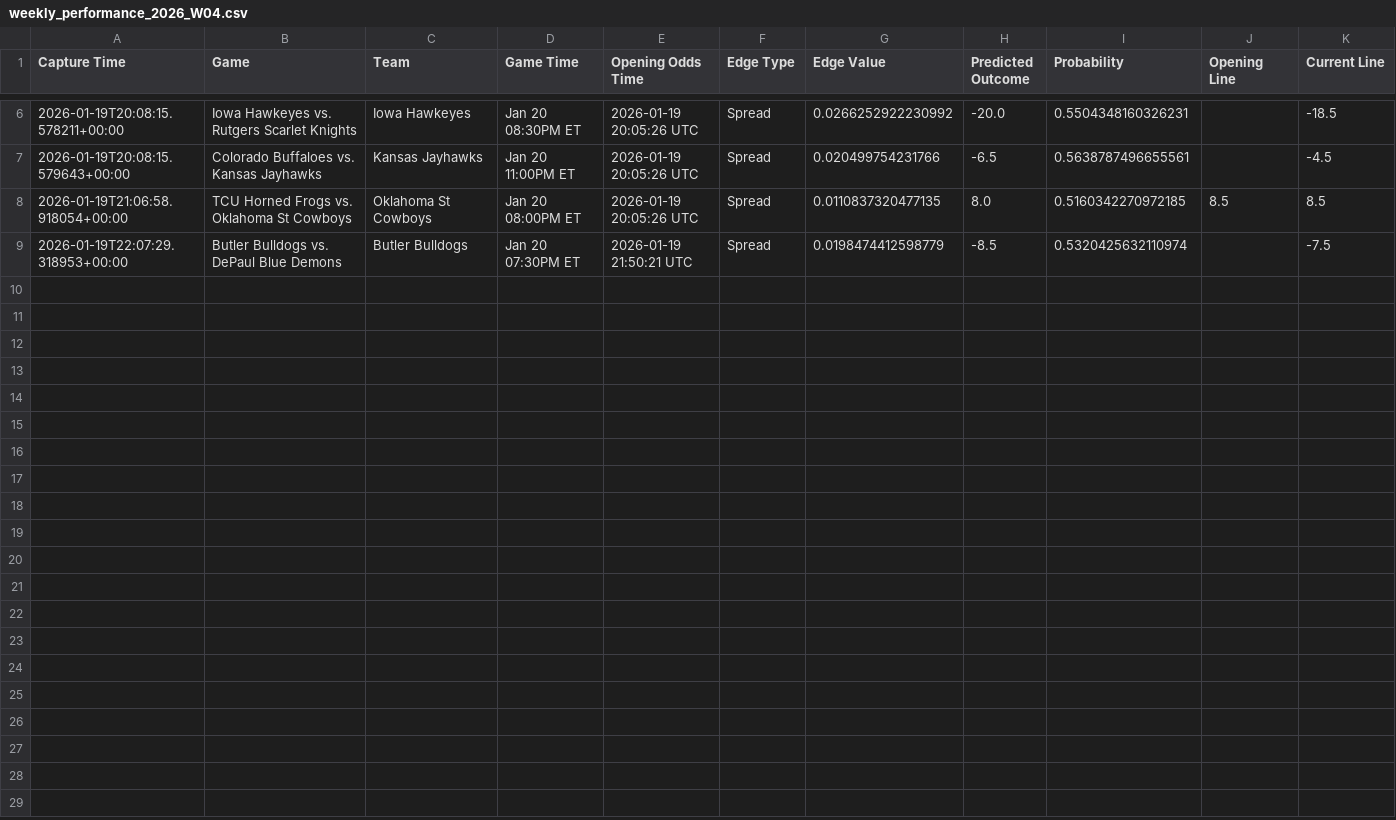
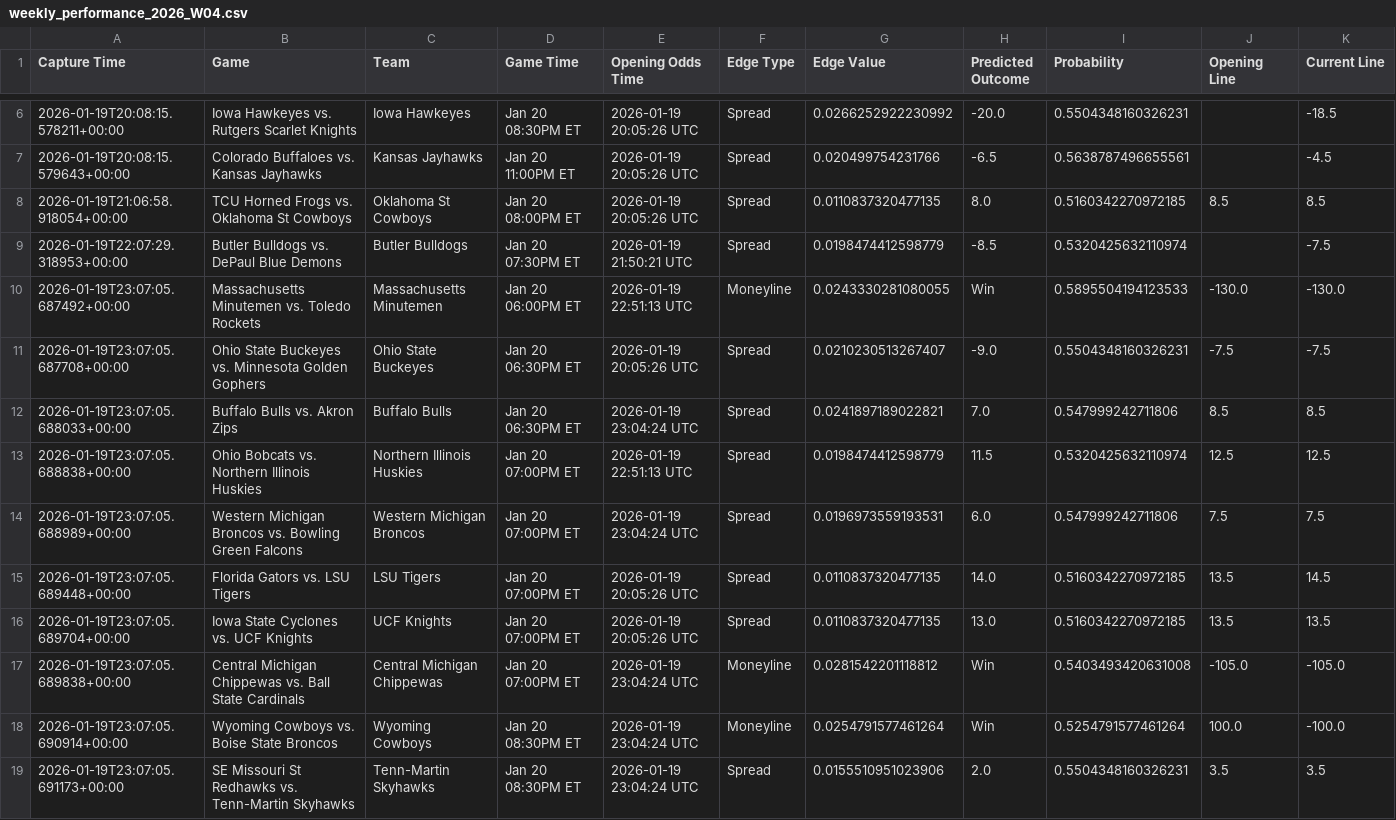
Before and after one commit to trashduty/kp_test, a CSV file: performance_tracking/weekly_performance_2026_W04.csv, drawn as a sheet; only a part is shown, gaps mark what is left out; rows hold the shown columns only; the diff names each change by its address in the sheet, - before the commit and + after, or states it on an @@ line.

```diff
--- a/performance_tracking/weekly_performance_2026_W04.csv
+++ b/performance_tracking/weekly_performance_2026_W04.csv
+row 10: 2026-01-19T23:07:05.687492+00:00 | Massachusetts Minutemen vs. Toledo Rockets | Massachusetts Minutemen | Jan 20 06:00PM ET | 2026-01-19 22:51:13 UTC | Moneyline | 0.0243330281080055 | Win | 0.5895504194123533 | -130.0 | -130.0
+row 11: 2026-01-19T23:07:05.687708+00:00 | Ohio State Buckeyes vs. Minnesota Golden Gophers | Ohio State Buckeyes | Jan 20 06:30PM ET | 2026-01-19 20:05:26 UTC | Spread | 0.0210230513267407 | -9.0 | 0.5504348160326231 | -7.5 | -7.5
+row 12: 2026-01-19T23:07:05.688033+00:00 | Buffalo Bulls vs. Akron Zips | Buffalo Bulls | Jan 20 06:30PM ET | 2026-01-19 23:04:24 UTC | Spread | 0.0241897189022821 | 7.0 | 0.547999242711806 | 8.5 | 8.5
+row 13: 2026-01-19T23:07:05.688838+00:00 | Ohio Bobcats vs. Northern Illinois Huskies | Northern Illinois Huskies | Jan 20 07:00PM ET | 2026-01-19 22:51:13 UTC | Spread | 0.0198474412598779 | 11.5 | 0.5320425632110974 | 12.5 | 12.5
+row 14: 2026-01-19T23:07:05.688989+00:00 | Western Michigan Broncos vs. Bowling Green Falcons | Western Michigan Broncos | Jan 20 07:00PM ET | 2026-01-19 23:04:24 UTC | Spread | 0.0196973559193531 | 6.0 | 0.547999242711806 | 7.5 | 7.5
+row 15: 2026-01-19T23:07:05.689448+00:00 | Florida Gators vs. LSU Tigers | LSU Tigers | Jan 20 07:00PM ET | 2026-01-19 20:05:26 UTC | Spread | 0.0110837320477135 | 14.0 | 0.5160342270972185 | 13.5 | 14.5
+row 16: 2026-01-19T23:07:05.689704+00:00 | Iowa State Cyclones vs. UCF Knights | UCF Knights | Jan 20 07:00PM ET | 2026-01-19 20:05:26 UTC | Spread | 0.0110837320477135 | 13.0 | 0.5160342270972185 | 13.5 | 13.5
+row 17: 2026-01-19T23:07:05.689838+00:00 | Central Michigan Chippewas vs. Ball State Cardinals | Central Michigan Chippewas | Jan 20 07:00PM ET | 2026-01-19 23:04:24 UTC | Moneyline | 0.0281542201118812 | Win | 0.5403493420631008 | -105.0 | -105.0
+row 18: 2026-01-19T23:07:05.690914+00:00 | Wyoming Cowboys vs. Boise State Broncos | Wyoming Cowboys | Jan 20 08:30PM ET | 2026-01-19 23:04:24 UTC | Moneyline | 0.0254791577461264 | Win | 0.5254791577461264 | 100.0 | -100.0
+row 19: 2026-01-19T23:07:05.691173+00:00 | SE Missouri St Redhawks vs. Tenn-Martin Skyhawks | Tenn-Martin Skyhawks | Jan 20 08:30PM ET | 2026-01-19 23:04:24 UTC | Spread | 0.0155510951023906 | 2.0 | 0.5504348160326231 | 3.5 | 3.5
```
Also changed, not shown: 1 other file.
